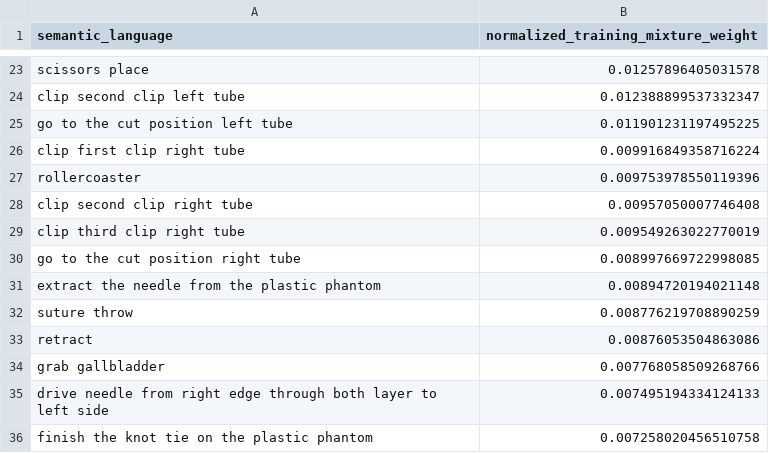
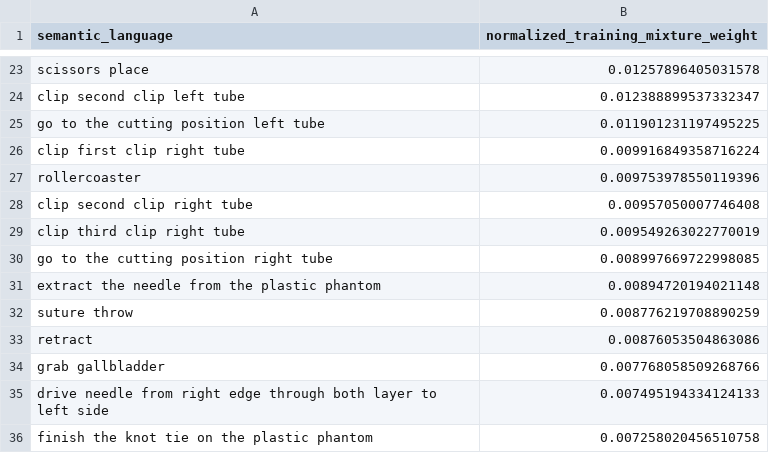
Before and after one commit to JanusMaple/gr00t-h-surgical-language-analysis, a CSV file: extracted_language/gr00t_h_n17_semantic_language.csv, drawn as a sheet; only a part is shown, gaps mark what is left out.

```diff
--- a/extracted_language/gr00t_h_n17_semantic_language.csv
+++ b/extracted_language/gr00t_h_n17_semantic_language.csv
@@ -24,3 +24,3 @@ scissors place,0.01257896405031578
 clip second clip left tube,0.012388899537332347
-go to the cut position left tube,0.011901231197495225
+go to the cutting position left tube,0.011901231197495225
 clip first clip right tube,0.009916849358716224
@@ -29,3 +29,3 @@ clip second clip right tube,0.00957050007746408
 clip third clip right tube,0.009549263022770019
-go to the cut position right tube,0.008997669722998085
+go to the cutting position right tube,0.008997669722998085
 extract the needle from the plastic phantom,0.00894720194021148
```
Also changed, not shown: extracted_language/gr00t_h_n17_language_normalization_audit.csv, extracted_language/gr00t_h_n17_language_normalization_rule_summary.csv, 19 other files.
